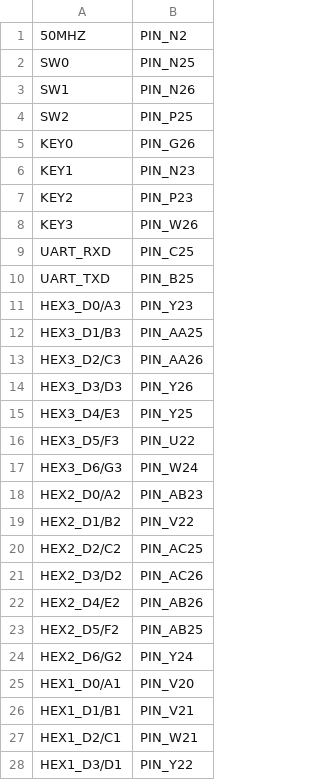
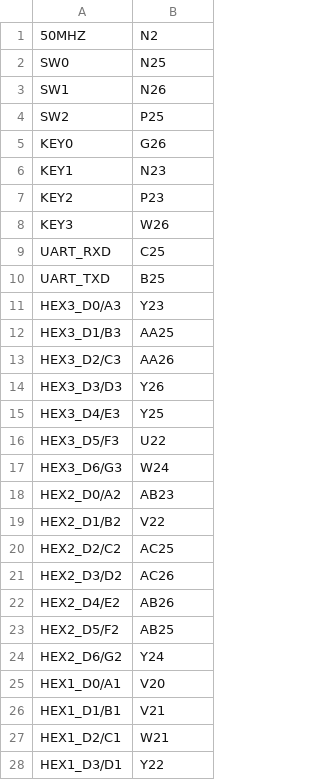
Before and after one commit to omarelladen/ELEW33, a CSV file: pins.csv, drawn as a sheet; only a part is shown; the diff covers the shown part only.

Commit message:
pins: rm PIN_

```diff
--- a/pins.csv
+++ b/pins.csv
@@ -1,28 +1,28 @@
-50MHZ,PIN_N2
-SW0,PIN_N25
-SW1,PIN_N26
-SW2,PIN_P25
-KEY0,PIN_G26
-KEY1,PIN_N23
-KEY2,PIN_P23
-KEY3,PIN_W26
-UART_RXD,PIN_C25
-UART_TXD,PIN_B25
-HEX3_D0/A3,PIN_Y23
-HEX3_D1/B3,PIN_AA25
-HEX3_D2/C3,PIN_AA26
-HEX3_D3/D3,PIN_Y26
-HEX3_D4/E3,PIN_Y25
-HEX3_D5/F3,PIN_U22
-HEX3_D6/G3,PIN_W24
-HEX2_D0/A2,PIN_AB23
-HEX2_D1/B2,PIN_V22
-HEX2_D2/C2,PIN_AC25
-HEX2_D3/D2,PIN_AC26
-HEX2_D4/E2,PIN_AB26
-HEX2_D5/F2,PIN_AB25
-HEX2_D6/G2,PIN_Y24
-HEX1_D0/A1,PIN_V20
-HEX1_D1/B1,PIN_V21
-HEX1_D2/C1,PIN_W21
-HEX1_D3/D1,PIN_Y22
+50MHZ,N2
+SW0,N25
+SW1,N26
+SW2,P25
+KEY0,G26
+KEY1,N23
+KEY2,P23
+KEY3,W26
+UART_RXD,C25
+UART_TXD,B25
+HEX3_D0/A3,Y23
+HEX3_D1/B3,AA25
+HEX3_D2/C3,AA26
+HEX3_D3/D3,Y26
+HEX3_D4/E3,Y25
+HEX3_D5/F3,U22
+HEX3_D6/G3,W24
+HEX2_D0/A2,AB23
+HEX2_D1/B2,V22
+HEX2_D2/C2,AC25
+HEX2_D3/D2,AC26
+HEX2_D4/E2,AB26
+HEX2_D5/F2,AB25
+HEX2_D6/G2,Y24
+HEX1_D0/A1,V20
+HEX1_D1/B1,V21
+HEX1_D2/C1,W21
+HEX1_D3/D1,Y22
```
Also changed, not shown: 10 edited cells elsewhere in this file.
